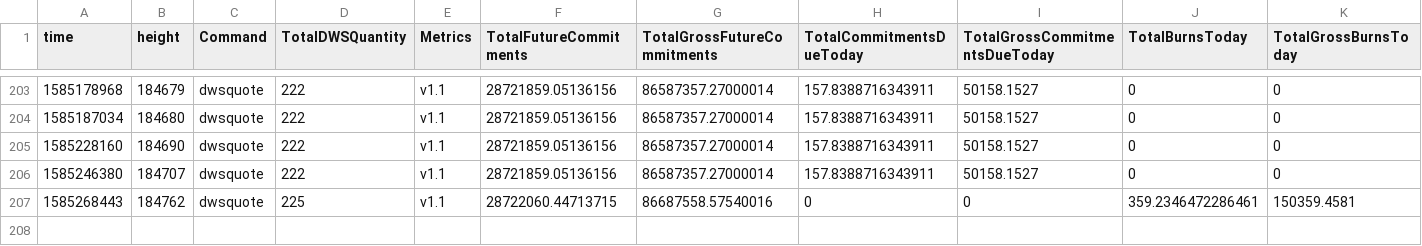
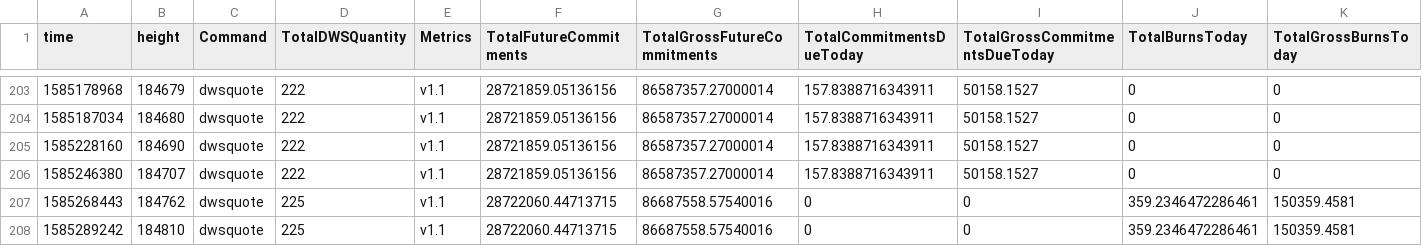
Before and after one commit to biblepay-community/bbp_stats, a CSV file: dwssummary.csv, drawn as a sheet; only a part is shown, gaps mark what is left out; rows hold the shown columns only; the diff names each change by its address in the sheet, - before the commit and + after, or states it on an @@ line.

```diff
--- a/dwssummary.csv
+++ b/dwssummary.csv
+row 208: 1585289242 | 184810 | dwsquote | 225 | v1.1 | 28722060.44713715 | 86687558.57540016 | 0 | 0 | 359.2346472286461 | 150359.4581
```
Also changed, not shown: 1 other file.
